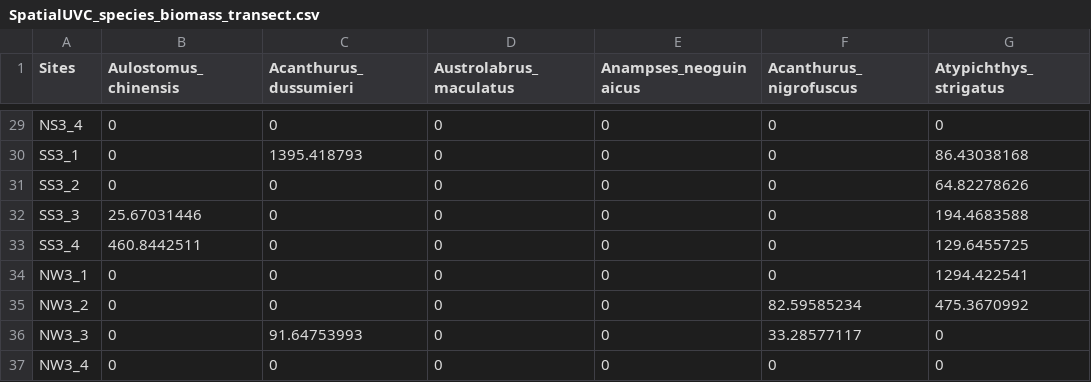
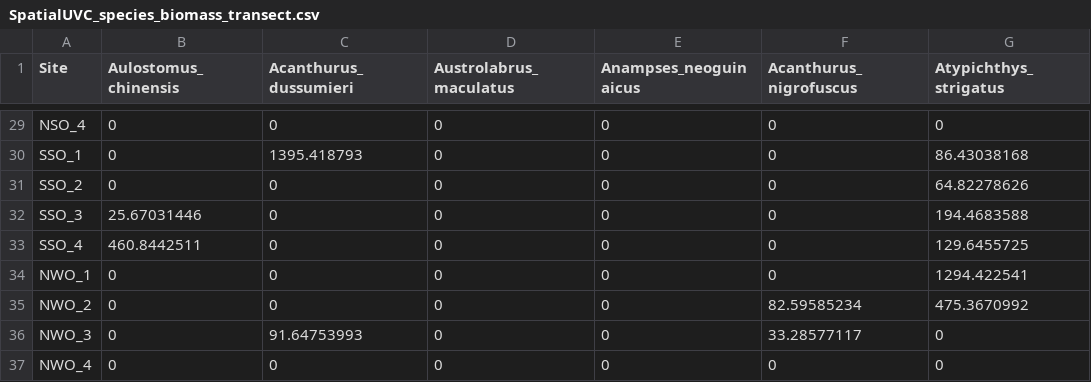
Before and after one commit to mpaulasg/Functional-Diversity_PaulaSgarlatta, a CSV file: from_paula/SpatialUVC_species_biomass_transect.csv, drawn as a sheet; only a part is shown, gaps mark what is left out; the diff covers the shown part only; the diff names each change by its address in the sheet, - before the commit and + after, or states it on an @@ line.

```diff
--- a/from_paula/SpatialUVC_species_biomass_transect.csv
+++ b/from_paula/SpatialUVC_species_biomass_transect.csv
-A1: Sites
+A1: Site
-A29 (Site): NS3_4
+A29 (Site): NSO_4
-A30 (Site): SS3_1
+A30 (Site): SSO_1
-A31 (Site): SS3_2
+A31 (Site): SSO_2
-A32 (Site): SS3_3
+A32 (Site): SSO_3
-A33 (Site): SS3_4
+A33 (Site): SSO_4
-A34 (Site): NW3_1
+A34 (Site): NWO_1
-A35 (Site): NW3_2
+A35 (Site): NWO_2
-A36 (Site): NW3_3
+A36 (Site): NWO_3
-A37 (Site): NW3_4
+A37 (Site): NWO_4
```
Also changed, not shown: 27 edited cells elsewhere in this file, from_paula/SpatialUVC_metadata_transect.csv, 23 other files.
